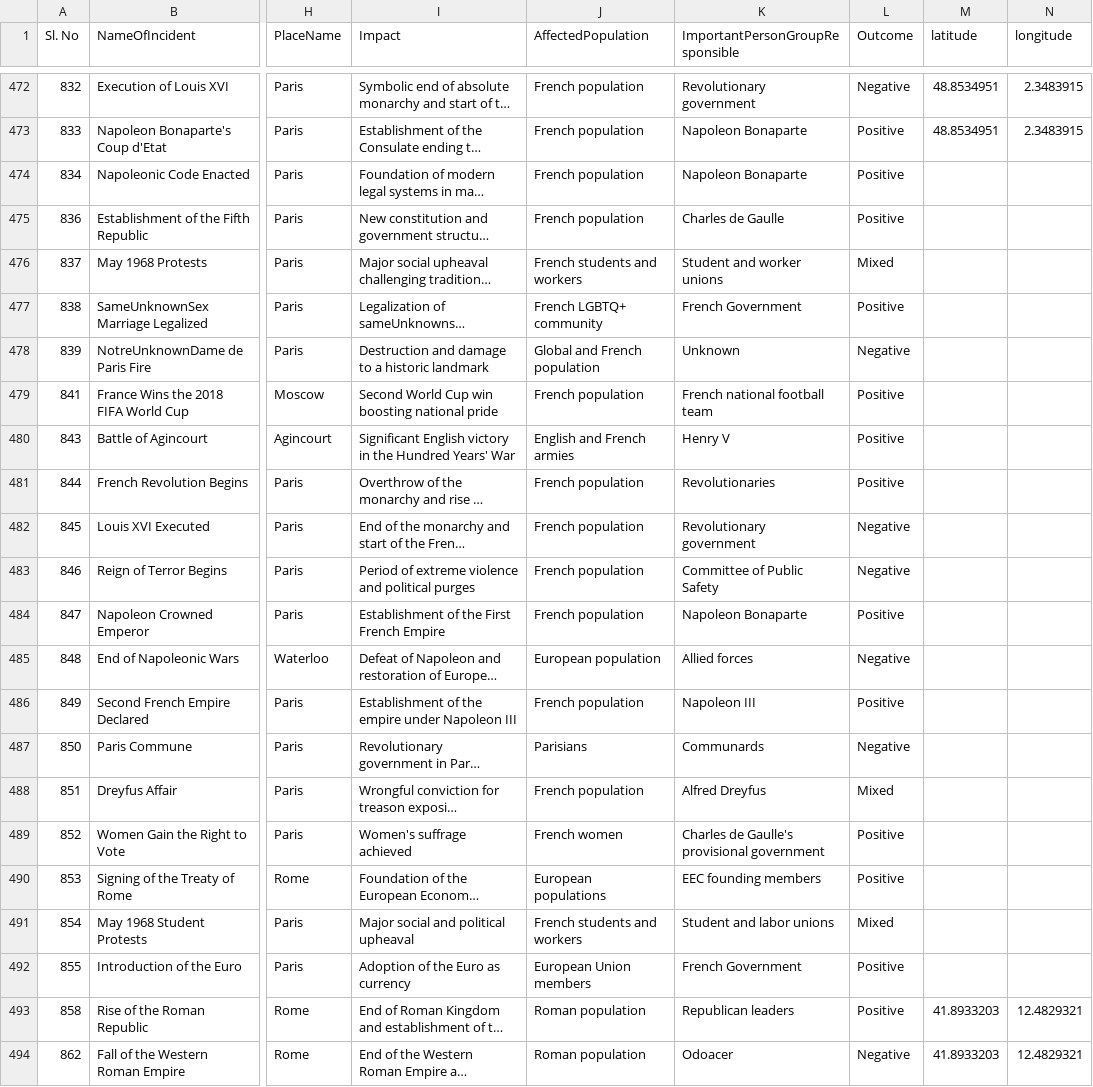
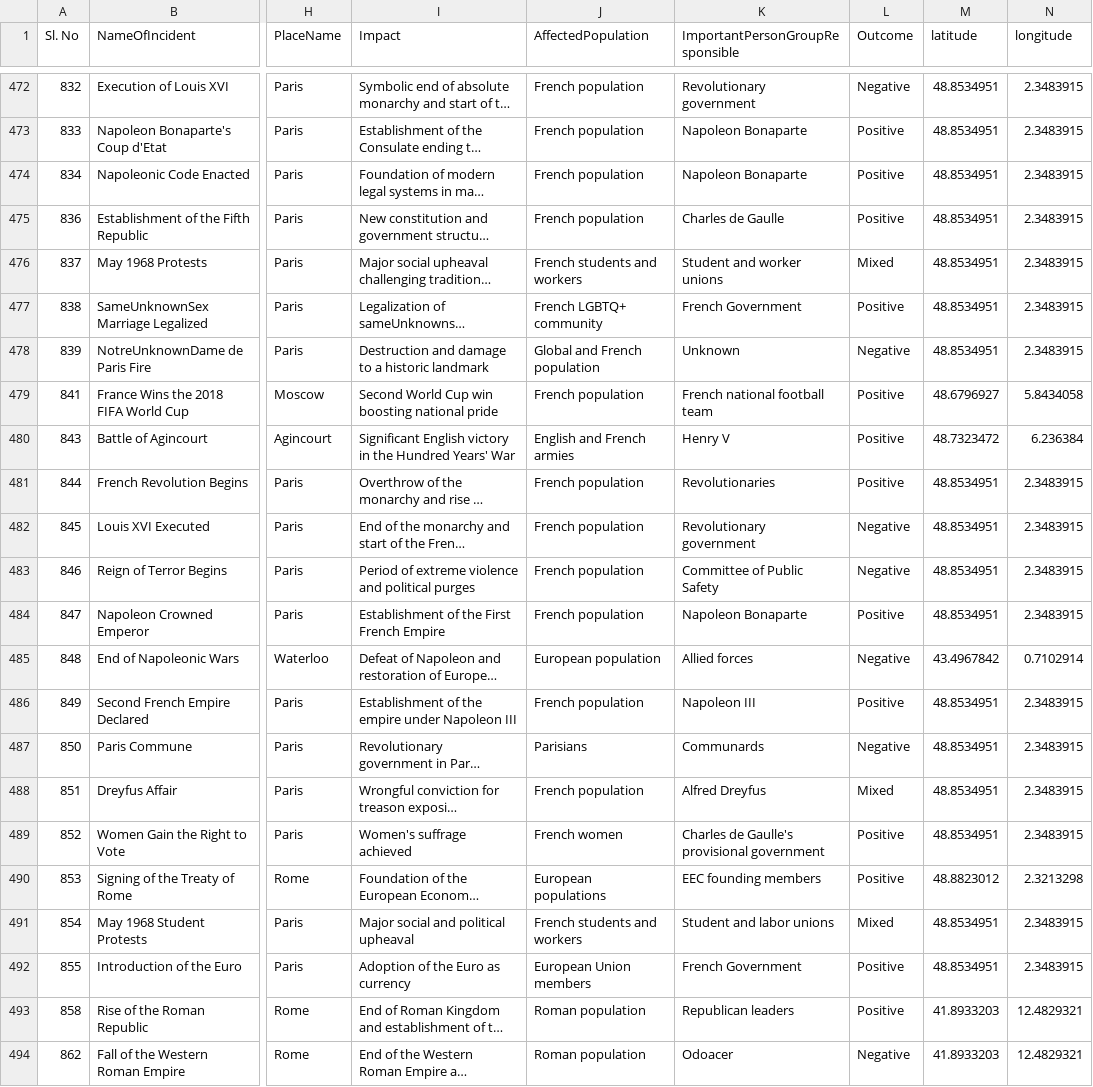
Before and after one commit to com-480-data-visualization/project-2024-DataBeez, a CSV file: data/World Important Dates with Coordinates.csv, drawn as a sheet; only a part is shown, gaps mark what is left out; long unchanged cells end in …; the diff names each change by its address in the sheet, - before the commit and + after, or states it on an @@ line.

```diff
--- a/data/World Important Dates with Coordinates.csv
+++ b/data/World Important Dates with Coordinates.csv
-M474:M478 (latitude): (empty)
+M474:M478 (latitude): 48.8534951
-N474:N478 (longitude): (empty)
+N474:N478 (longitude): 2.3483915
-M479 (latitude): (empty)
+M479 (latitude): 48.6796927
-N479 (longitude): (empty)
+N479 (longitude): 5.8434058
-M480 (latitude): (empty)
+M480 (latitude): 48.7323472
-N480 (longitude): (empty)
+N480 (longitude): 6.236384
-M481:M484 (latitude): (empty)
+M481:M484 (latitude): 48.8534951
-N481:N484 (longitude): (empty)
+N481:N484 (longitude): 2.3483915
-M485 (latitude): (empty)
+M485 (latitude): 43.4967842
-N485 (longitude): (empty)
+N485 (longitude): 0.7102914
-M486:M489 (latitude): (empty)
+M486:M489 (latitude): 48.8534951
-N486:N489 (longitude): (empty)
+N486:N489 (longitude): 2.3483915
-M490 (latitude): (empty)
+M490 (latitude): 48.8823012
-N490 (longitude): (empty)
+N490 (longitude): 2.3213298
-M491:M492 (latitude): (empty)
+M491:M492 (latitude): 48.8534951
-N491:N492 (longitude): (empty)
+N491:N492 (longitude): 2.3483915
```
Also changed, not shown: 1 other file.
